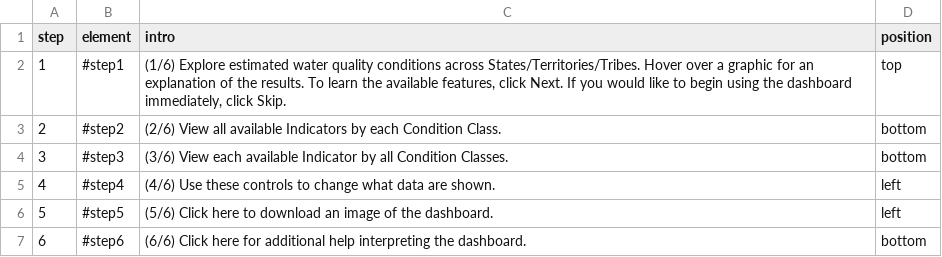
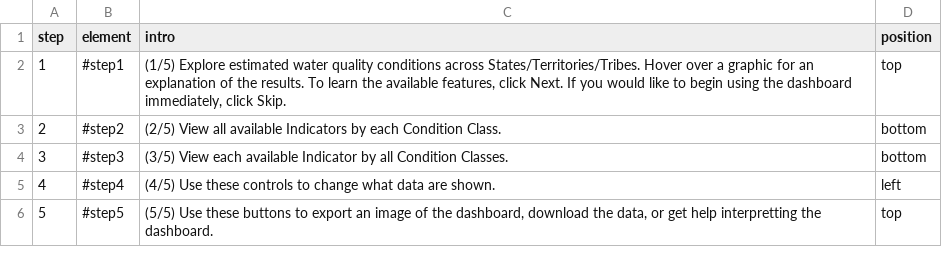
Before and after one commit to USEPA/ARMADA, a CSV file: www/help.csv, drawn as a sheet.

```diff
--- a/www/help.csv
+++ b/www/help.csv
@@ -1,7 +1,6 @@
 step,element,intro,position
-1,#step1,"(1/6) Explore estimated water quality conditions across States/Territories/Tribes. Hover over a graphic for an explanation of the results. To learn the available features, click Next. If you would like to begin using the dashboard immediately, click Skip.",top
-2,#step2,(2/6) View all available Indicators by each Condition Class., bottom
-3,#step3,(3/6) View each available Indicator by all Condition Classes., bottom
-4,#step4,(4/6) Use these controls to change what data are shown.,left
-5,#step5,(5/6) Click here to download an image of the dashboard.,left
-6,#step6,(6/6) Click here for additional help interpreting the dashboard.,bottom
+1,#step1,"(1/5) Explore estimated water quality conditions across States/Territories/Tribes. Hover over a graphic for an explanation of the results. To learn the available features, click Next. If you would like to begin using the dashboard immediately, click Skip.",top
+2,#step2,(2/5) View all available Indicators by each Condition Class., bottom
+3,#step3,(3/5) View each available Indicator by all Condition Classes., bottom
+4,#step4,(4/5) Use these controls to change what data are shown.,left
+5,#step5,"(5/5) Use these buttons to export an image of the dashboard, download the data, or get help interpretting the dashboard.",top
```
Also changed, not shown: 9 other files.
